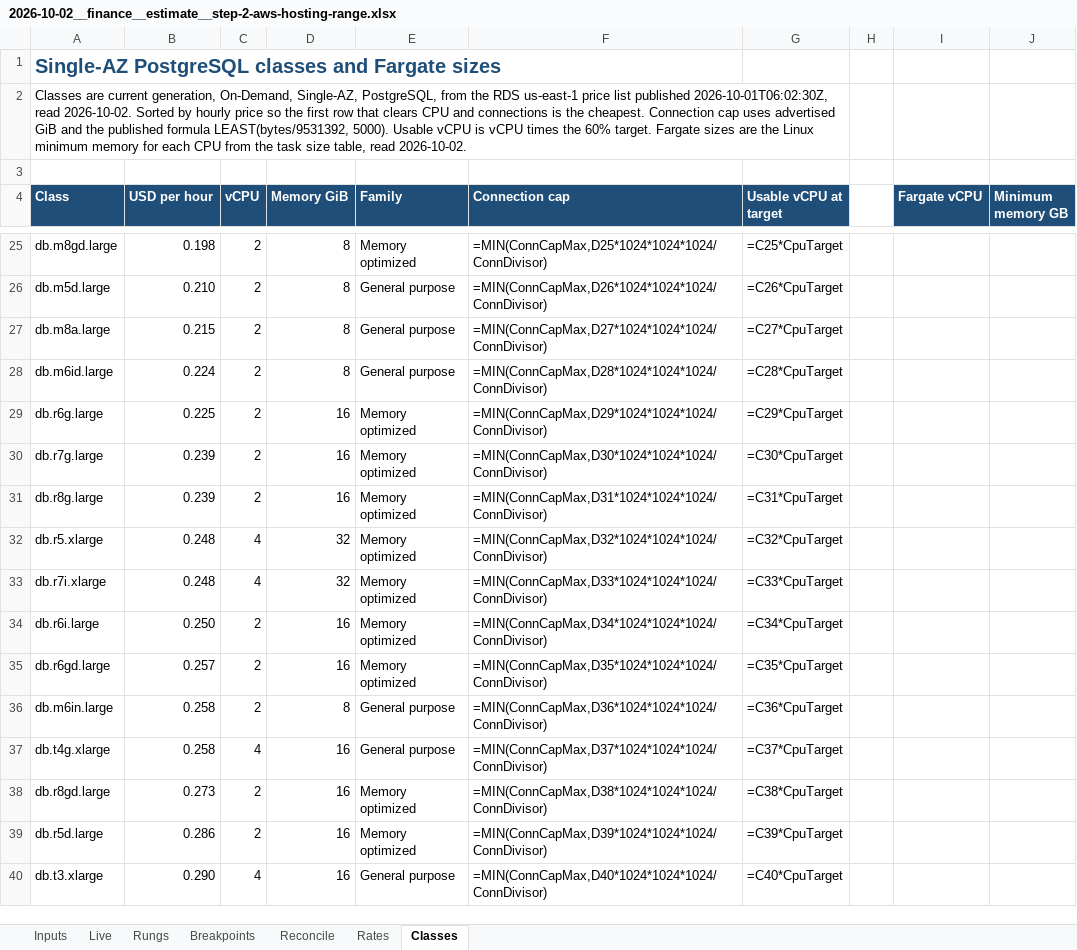
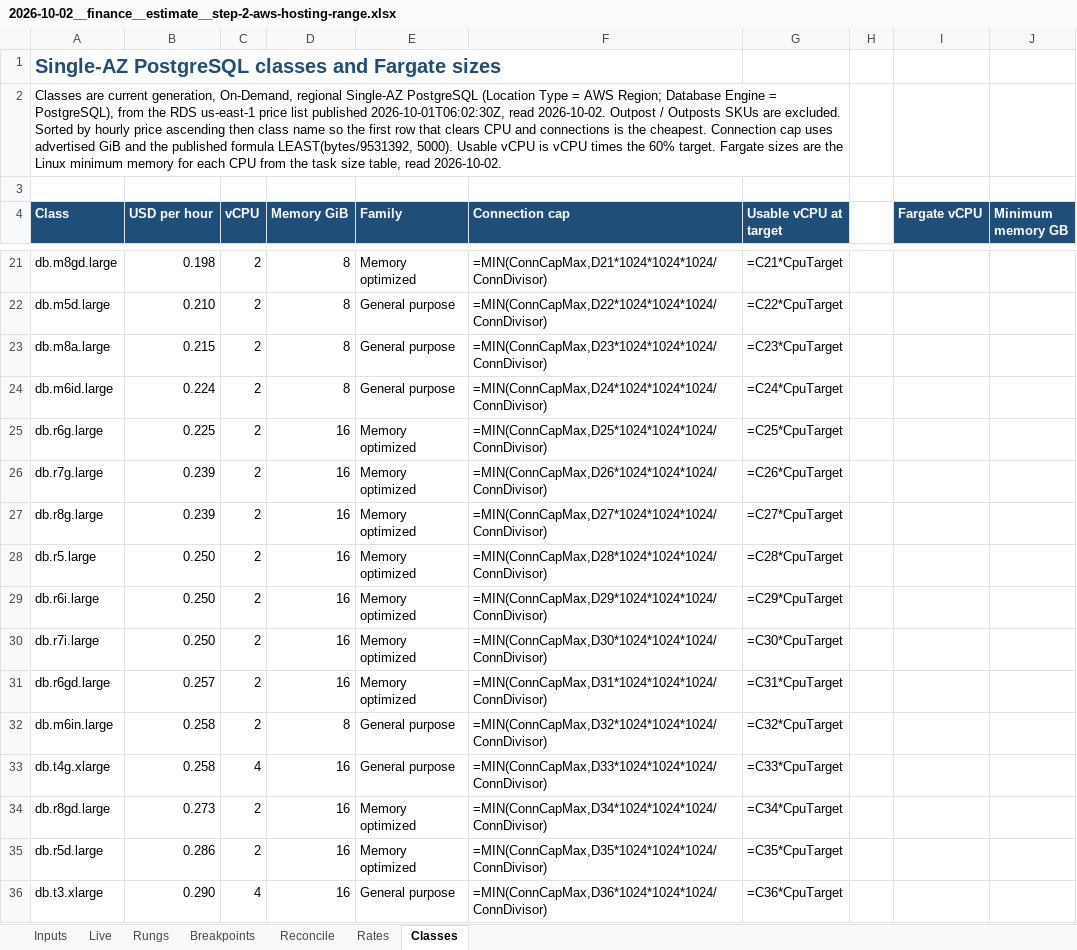
Before and after one commit to ioaikh/dealoware, an Excel workbook: docs/finance/2026-10-02__finance__estimate__step-2-aws-hosting-range.xlsx, sheet Classes, drawn as a sheet; only a part is shown, gaps mark what is left out; values as stored, in another font and other column widths than the file's, no borders; formulas without a stored value are shown as written; removed rows and columns are numbered as before the commit, all else as after; the diff covers the shown part only; the diff names each change by its address in the sheet, - before the commit and + after, or states it on an @@ line.

```diff
--- a/docs/finance/2026-10-02__finance__estimate__step-2-aws-hosting-range.xlsx (sheet Classes)
+++ b/docs/finance/2026-10-02__finance__estimate__step-2-aws-hosting-range.xlsx (sheet Classes)
-A2 (Class): …generation, On-Demand, Single-AZ, PostgreSQL, from the RDS us-east-1 price list published 2026-10-01T06:02:30Z, read 2026-10-02. Sorted by hourly price so the…
+A2 (Class): …generation, On-Demand, regional Single-AZ PostgreSQL (Location Type = AWS Region; Database Engine = PostgreSQL), from the RDS us-east-1 price list published 2026-10-01T06:02:30Z, read 2026-10-02. Outpost / Outposts SKUs are excluded. Sorted by hourly price ascending then class name so the…
-F21 (Connection cap): =MIN(ConnCapMax,D25*1024*1024*1024/ConnDivisor)
+F21 (Connection cap): =MIN(ConnCapMax,D21*1024*1024*1024/ConnDivisor)
-G21 (Usable vCPU at target): =C25*CpuTarget
+G21 (Usable vCPU at target): =C21*CpuTarget
-F22 (Connection cap): =MIN(ConnCapMax,D26*1024*1024*1024/ConnDivisor)
+F22 (Connection cap): =MIN(ConnCapMax,D22*1024*1024*1024/ConnDivisor)
-G22 (Usable vCPU at target): =C26*CpuTarget
+G22 (Usable vCPU at target): =C22*CpuTarget
-F23 (Connection cap): =MIN(ConnCapMax,D27*1024*1024*1024/ConnDivisor)
+F23 (Connection cap): =MIN(ConnCapMax,D23*1024*1024*1024/ConnDivisor)
-G23 (Usable vCPU at target): =C27*CpuTarget
+G23 (Usable vCPU at target): =C23*CpuTarget
-F24 (Connection cap): =MIN(ConnCapMax,D28*1024*1024*1024/ConnDivisor)
+F24 (Connection cap): =MIN(ConnCapMax,D24*1024*1024*1024/ConnDivisor)
-G24 (Usable vCPU at target): =C28*CpuTarget
+G24 (Usable vCPU at target): =C24*CpuTarget
-F25 (Connection cap): =MIN(ConnCapMax,D29*1024*1024*1024/ConnDivisor)
+F25 (Connection cap): =MIN(ConnCapMax,D25*1024*1024*1024/ConnDivisor)
-G25 (Usable vCPU at target): =C29*CpuTarget
+G25 (Usable vCPU at target): =C25*CpuTarget
-F26 (Connection cap): =MIN(ConnCapMax,D30*1024*1024*1024/ConnDivisor)
+F26 (Connection cap): =MIN(ConnCapMax,D26*1024*1024*1024/ConnDivisor)
-G26 (Usable vCPU at target): =C30*CpuTarget
+G26 (Usable vCPU at target): =C26*CpuTarget
-F27 (Connection cap): =MIN(ConnCapMax,D31*1024*1024*1024/ConnDivisor)
+F27 (Connection cap): =MIN(ConnCapMax,D27*1024*1024*1024/ConnDivisor)
-G27 (Usable vCPU at target): =C31*CpuTarget
+G27 (Usable vCPU at target): =C27*CpuTarget
-row 32: db.r5.xlarge | 0.248 | 4 | 32 | Memory optimized | =MIN(ConnCapMax,D32*1024*1024*1024/ConnDivisor) | =C32*CpuTarget
-row 33: db.r7i.xlarge | 0.248 | 4 | 32 | Memory optimized | =MIN(ConnCapMax,D33*1024*1024*1024/ConnDivisor) | =C33*CpuTarget
+row 28: db.r5.large | 0.250 | 2 | 16 | Memory optimized | =MIN(ConnCapMax,D28*1024*1024*1024/ConnDivisor) | =C28*CpuTarget
-F29 (Connection cap): =MIN(ConnCapMax,D34*1024*1024*1024/ConnDivisor)
+F29 (Connection cap): =MIN(ConnCapMax,D29*1024*1024*1024/ConnDivisor)
-G29 (Usable vCPU at target): =C34*CpuTarget
+G29 (Usable vCPU at target): =C29*CpuTarget
+row 30: db.r7i.large | 0.250 | 2 | 16 | Memory optimized | =MIN(ConnCapMax,D30*1024*1024*1024/ConnDivisor) | =C30*CpuTarget
-F31 (Connection cap): =MIN(ConnCapMax,D35*1024*1024*1024/ConnDivisor)
+F31 (Connection cap): =MIN(ConnCapMax,D31*1024*1024*1024/ConnDivisor)
-G31 (Usable vCPU at target): =C35*CpuTarget
+G31 (Usable vCPU at target): =C31*CpuTarget
-F32 (Connection cap): =MIN(ConnCapMax,D36*1024*1024*1024/ConnDivisor)
+F32 (Connection cap): =MIN(ConnCapMax,D32*1024*1024*1024/ConnDivisor)
-G32 (Usable vCPU at target): =C36*CpuTarget
+G32 (Usable vCPU at target): =C32*CpuTarget
-F33 (Connection cap): =MIN(ConnCapMax,D37*1024*1024*1024/ConnDivisor)
+F33 (Connection cap): =MIN(ConnCapMax,D33*1024*1024*1024/ConnDivisor)
-G33 (Usable vCPU at target): =C37*CpuTarget
+G33 (Usable vCPU at target): =C33*CpuTarget
-F34 (Connection cap): =MIN(ConnCapMax,D38*1024*1024*1024/ConnDivisor)
+F34 (Connection cap): =MIN(ConnCapMax,D34*1024*1024*1024/ConnDivisor)
-G34 (Usable vCPU at target): =C38*CpuTarget
+G34 (Usable vCPU at target): =C34*CpuTarget
-F35 (Connection cap): =MIN(ConnCapMax,D39*1024*1024*1024/ConnDivisor)
+F35 (Connection cap): =MIN(ConnCapMax,D35*1024*1024*1024/ConnDivisor)
-G35 (Usable vCPU at target): =C39*CpuTarget
+G35 (Usable vCPU at target): =C35*CpuTarget
-F36 (Connection cap): =MIN(ConnCapMax,D40*1024*1024*1024/ConnDivisor)
+F36 (Connection cap): =MIN(ConnCapMax,D36*1024*1024*1024/ConnDivisor)
-G36 (Usable vCPU at target): =C40*CpuTarget
+G36 (Usable vCPU at target): =C36*CpuTarget
```
Also changed, not shown: 32 added rows, 32 removed rows and 410 edited cells elsewhere in this sheet.
